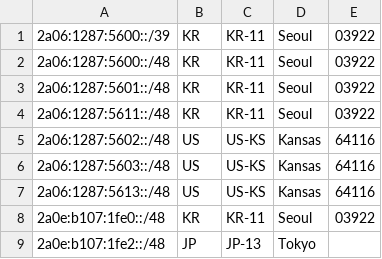
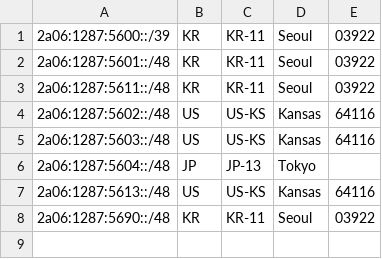
Before and after one commit to Yuki-Network-LTD/geofeeds, a CSV file: geofeeds.csv, drawn as a sheet.

Commit message:
Update geofeeds.csv

```diff
--- a/geofeeds.csv
+++ b/geofeeds.csv
@@ -1,3 +1,2 @@
 2a06:1287:5600::/39,KR,KR-11,Seoul,03922,
-2a06:1287:5600::/48,KR,KR-11,Seoul,03922,
 2a06:1287:5601::/48,KR,KR-11,Seoul,03922,
@@ -6,4 +5,4 @@
 2a06:1287:5603::/48,US,US-KS,Kansas,64116,
+2a06:1287:5604::/48,JP,JP-13,Tokyo,,
 2a06:1287:5613::/48,US,US-KS,Kansas,64116,
-2a0e:b107:1fe0::/48,KR,KR-11,Seoul,03922,
-2a0e:b107:1fe2::/48,JP,JP-13,Tokyo,,
+2a06:1287:5690::/48,KR,KR-11,Seoul,03922,
```
